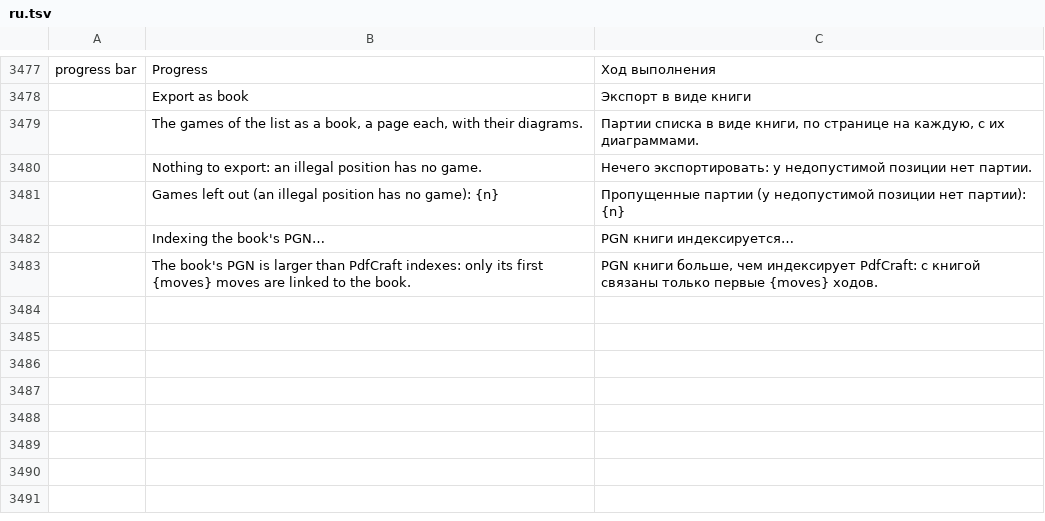
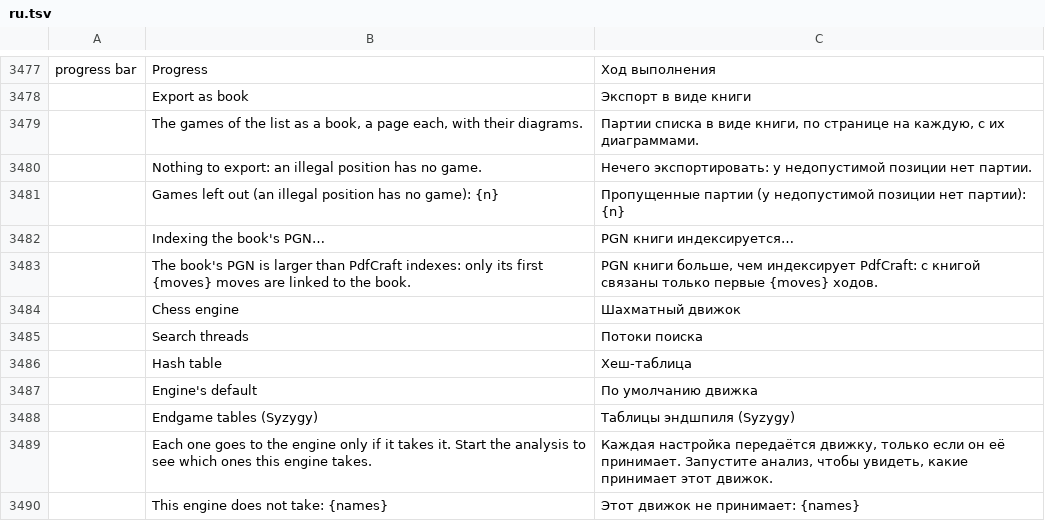
Before and after one commit to DarcioAlberico/pdfcraft-xadrez, a TSV file: crates/ui-egui/src/i18n/ru.tsv, drawn as a sheet; only a part is shown, gaps mark what is left out.

```diff
--- a/crates/ui-egui/src/i18n/ru.tsv
+++ b/crates/ui-egui/src/i18n/ru.tsv
@@ -3483 +3483,8 @@ progress bar	Progress	Ход выполнения
 	The book's PGN is larger than PdfCraft indexes: only its first {moves} moves are linked to the book.	PGN книги больше, чем индексирует PdfCraft: с книгой связаны только первые {moves} ходов.
+	Chess engine	Шахматный движок
+	Search threads	Потоки поиска
+	Hash table	Хеш-таблица
+	Engine's default	По умолчанию движка
+	Endgame tables (Syzygy)	Таблицы эндшпиля (Syzygy)
+	Each one goes to the engine only if it takes it. Start the analysis to see which ones this engine takes.	Каждая настройка передаётся движку, только если он её принимает. Запустите анализ, чтобы увидеть, какие принимает этот движок.
+	This engine does not take: {names}	Этот движок не принимает: {names}
```
Also changed, not shown: crates/ui-egui/src/i18n/ar.tsv, crates/ui-egui/src/i18n/bg.tsv, 31 other files.
